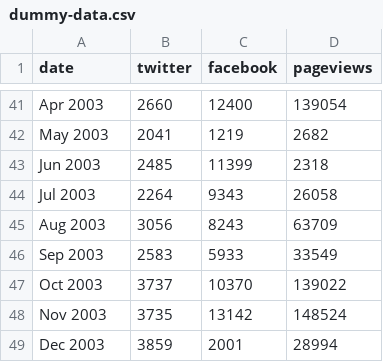
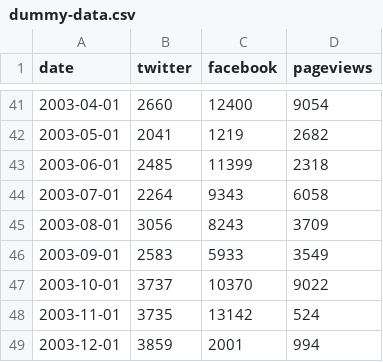
Before and after one commit to newslynx/spotted-tail, a CSV file: data/dummy-data.csv, drawn as a sheet; only a part is shown, gaps mark what is left out; the diff covers the shown part only; the diff names each change by its address in the sheet, - before the commit and + after, or states it on an @@ line.

```diff
--- a/data/dummy-data.csv
+++ b/data/dummy-data.csv
-A41 (date): Apr 2003
+A41 (date): 2003-04-01
-D41 (pageviews): 139054
+D41 (pageviews): 9054
-A42 (date): May 2003
+A42 (date): 2003-05-01
-A43 (date): Jun 2003
+A43 (date): 2003-06-01
-A44 (date): Jul 2003
+A44 (date): 2003-07-01
-D44 (pageviews): 26058
+D44 (pageviews): 6058
-A45 (date): Aug 2003
+A45 (date): 2003-08-01
-D45 (pageviews): 63709
+D45 (pageviews): 3709
-A46 (date): Sep 2003
+A46 (date): 2003-09-01
-D46 (pageviews): 33549
+D46 (pageviews): 3549
-A47 (date): Oct 2003
+A47 (date): 2003-10-01
-D47 (pageviews): 139022
+D47 (pageviews): 9022
-A48 (date): Nov 2003
+A48 (date): 2003-11-01
-D48 (pageviews): 148524
+D48 (pageviews): 524
-A49 (date): Dec 2003
+A49 (date): 2003-12-01
-D49 (pageviews): 28994
+D49 (pageviews): 994
```
Also changed, not shown: 63 edited cells elsewhere in this file, 6 other files.
